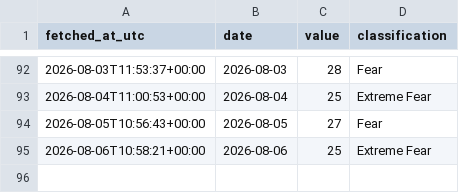
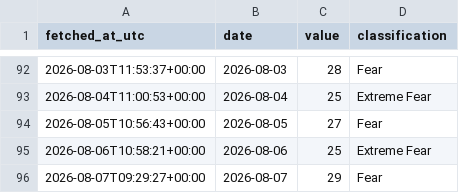
Before and after one commit to DSmarc7/daily-quant-log, a CSV file: fear-greed/data/fear_greed.csv, drawn as a sheet; only a part is shown, gaps mark what is left out.

Commit message:
fear-greed: snapshot 2026-08-07

```diff
--- a/fear-greed/data/fear_greed.csv
+++ b/fear-greed/data/fear_greed.csv
@@ -95 +95,2 @@ fetched_at_utc,date,value,classification
 2026-08-06T10:58:21+00:00,2026-08-06,25,Extreme Fear
+2026-08-07T09:29:27+00:00,2026-08-07,29,Fear
```
